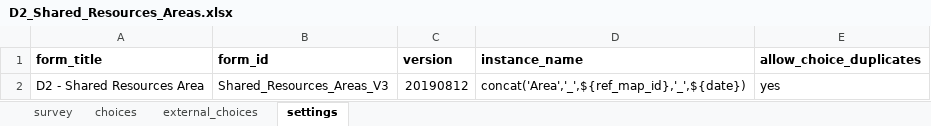
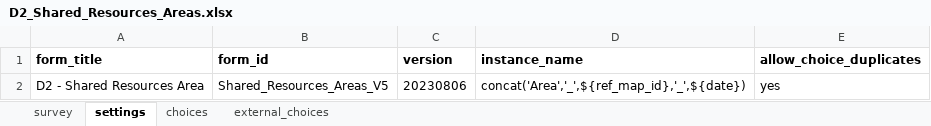
Before and after one commit to ilrg/ilrg.github.io, an Excel workbook: Pages/ODK/ODKAssets/D2_Shared_Resources_Areas.xlsx, sheet settings, drawn as a sheet; values as stored, in another font and other column widths than the file's, no borders; the diff names each change by its address in the sheet, - before the commit and + after, or states it on an @@ line.

```diff
--- a/Pages/ODK/ODKAssets/D2_Shared_Resources_Areas.xlsx (sheet settings)
+++ b/Pages/ODK/ODKAssets/D2_Shared_Resources_Areas.xlsx (sheet settings)
@@ sheet tab order changed: survey | settings | choices | external_choices @@
-B2 (form_id): Shared_Resources_Areas_V3
+B2 (form_id): Shared_Resources_Areas_V5
-C2 (version): 20190812
+C2 (version): 20230806
```
Also changed, not shown: sheet external_choices, sheet choices, Pages/ODK/ODKAssets/A2_Roads.xlsx, Pages/ODK/ODKAssets/D1_Shared_Resources_Points.xlsx, 32 other files.
